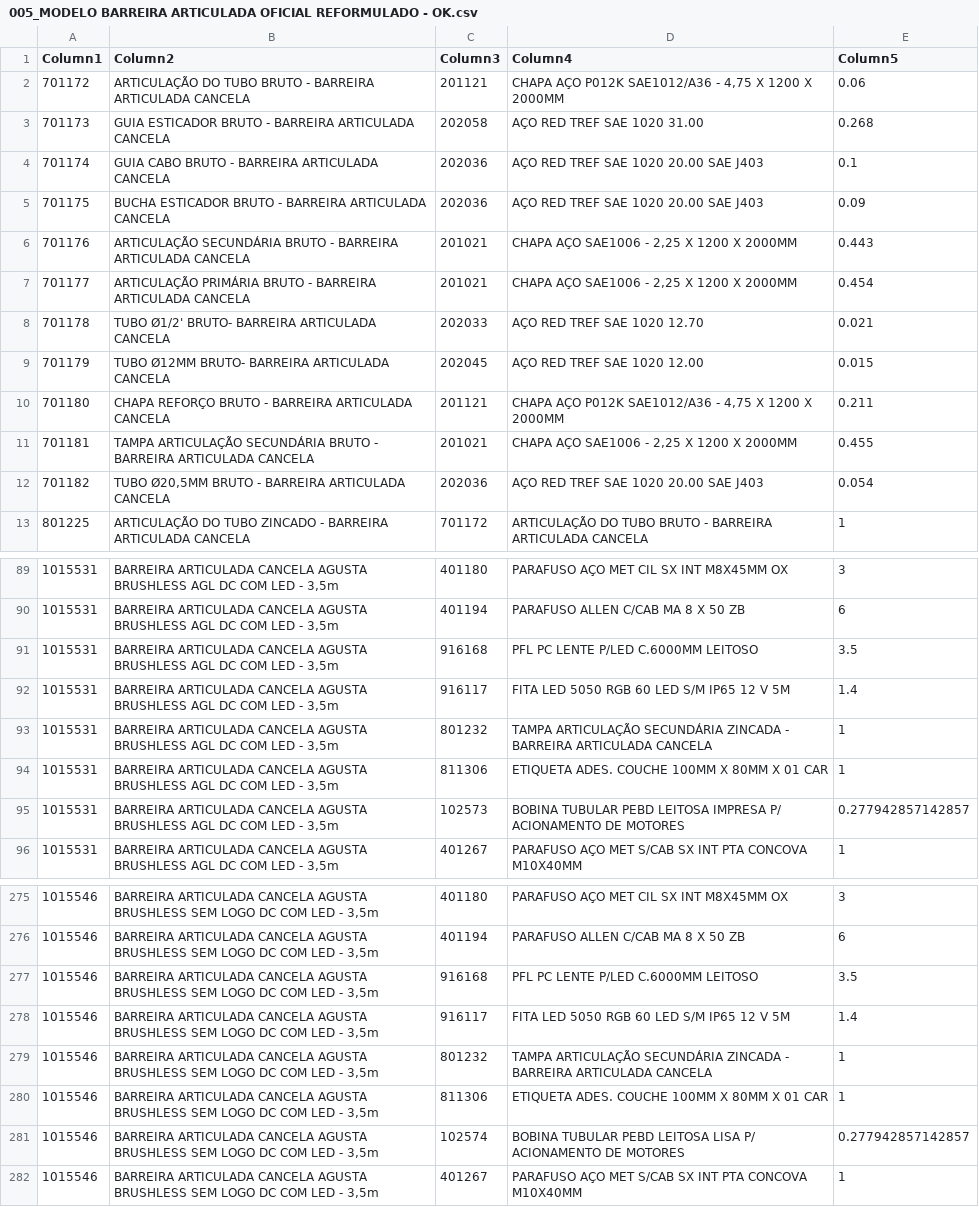
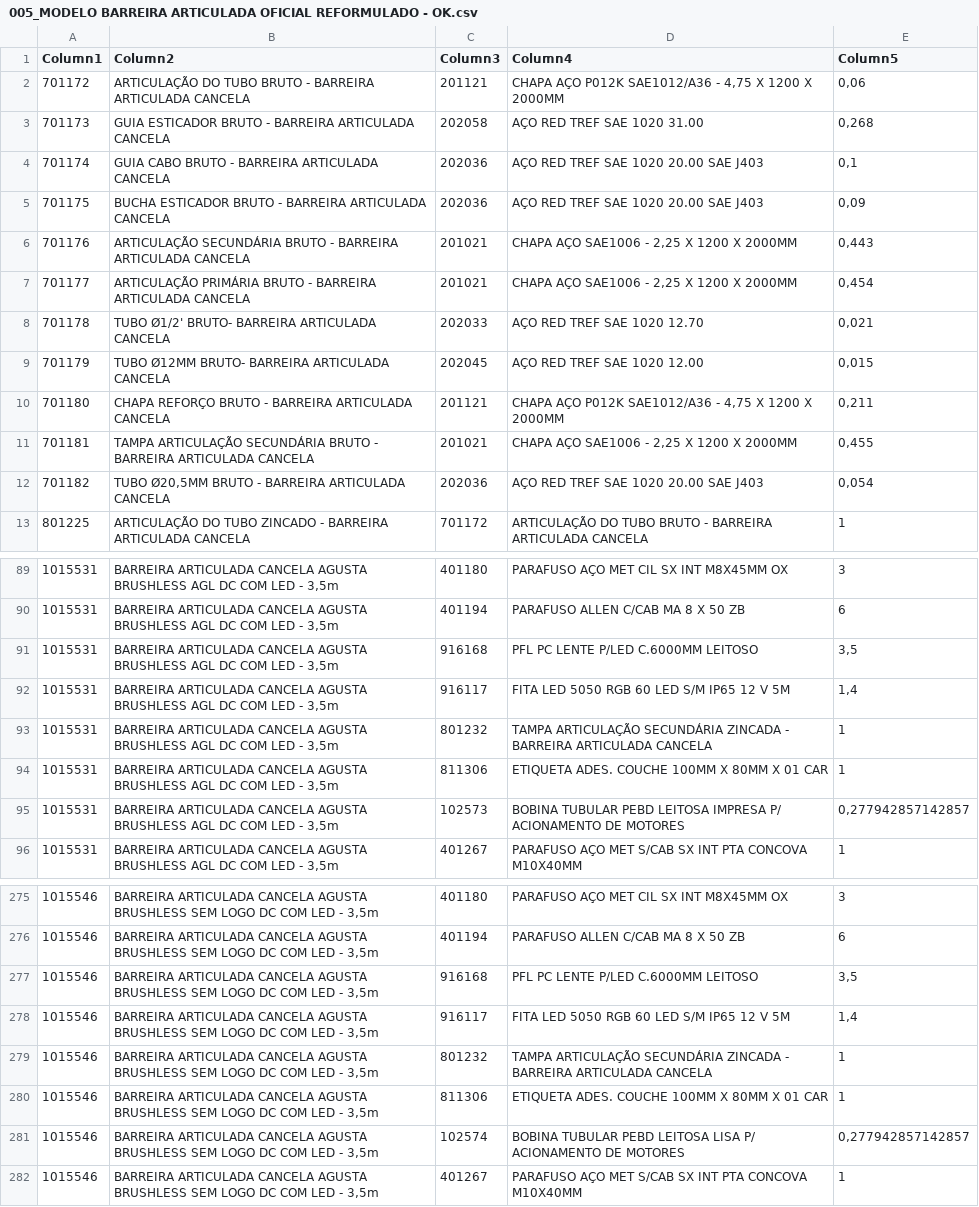
Before and after one commit to oneto133/Explosao-relatorio-diario, a CSV file: temp/lista_tecnica/normalizados/005_MODELO BARREIRA ARTICULADA OFICIAL REFORMULADO - OK.csv, drawn as a sheet; only a part is shown, gaps mark what is left out; the diff covers the shown part only; the diff names each change by its address in the sheet, - before the commit and + after, or states it on an @@ line.

```diff
--- a/temp/lista_tecnica/normalizados/005_MODELO BARREIRA ARTICULADA OFICIAL REFORMULADO - OK.csv
+++ b/temp/lista_tecnica/normalizados/005_MODELO BARREIRA ARTICULADA OFICIAL REFORMULADO - OK.csv
-E2 (Column5): 0.06
+E2 (Column5): 0,06
-E3 (Column5): 0.268
+E3 (Column5): 0,268
-E4 (Column5): 0.1
+E4 (Column5): 0,1
-E5 (Column5): 0.09
+E5 (Column5): 0,09
-E6 (Column5): 0.443
+E6 (Column5): 0,443
-E7 (Column5): 0.454
+E7 (Column5): 0,454
-E8 (Column5): 0.021
+E8 (Column5): 0,021
-E9 (Column5): 0.015
+E9 (Column5): 0,015
-E10 (Column5): 0.211
+E10 (Column5): 0,211
-E11 (Column5): 0.455
+E11 (Column5): 0,455
-E12 (Column5): 0.054
+E12 (Column5): 0,054
-E91 (Column5): 3.5
+E91 (Column5): 3,5
-E92 (Column5): 1.4
+E92 (Column5): 1,4
-E95 (Column5): 0.277942857142857
+E95 (Column5): 0,277942857142857
-E277 (Column5): 3.5
+E277 (Column5): 3,5
-E278 (Column5): 1.4
+E278 (Column5): 1,4
-E281 (Column5): 0.277942857142857
+E281 (Column5): 0,277942857142857
```
Also changed, not shown: 138 edited cells elsewhere in this file, temp/lista_tecnica/normalizados/001_MODELO ACIONAMENTO BV CADENA.csv, temp/lista_tecnica/normalizados/002_MODELO AUTOMAÇÃO ACIONAMENTO - OK.csv, 26 other files.
